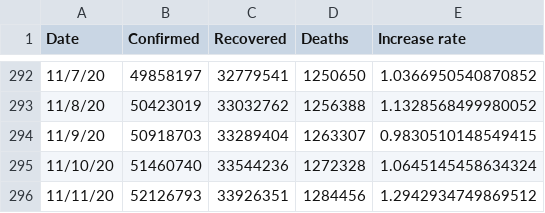
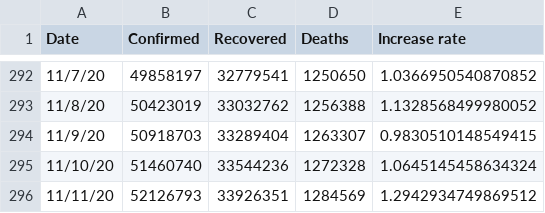
Before and after one commit to TrevorWinstral/COVID_simplified, a CSV file: data/worldwide-aggregate.csv, drawn as a sheet; only a part is shown, gaps mark what is left out.

```diff
--- a/data/worldwide-aggregate.csv
+++ b/data/worldwide-aggregate.csv
@@ -295,2 +295,2 @@ Date,Confirmed,Recovered,Deaths,Increase rate
 11/10/20,51460740,33544236,1272328,1.0645145458634324
-11/11/20,52126793,33926351,1284456,1.2942934749869512
+11/11/20,52126793,33926351,1284569,1.2942934749869512
```
Also changed, not shown: 1 other file.
